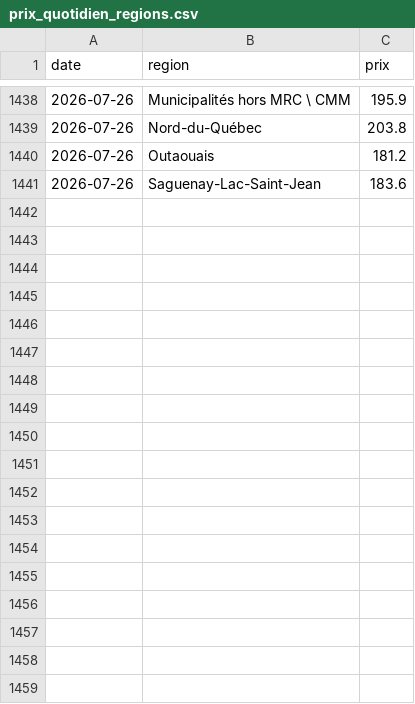
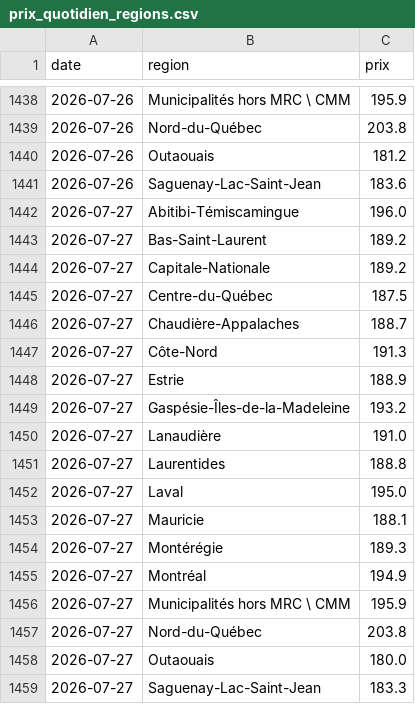
Before and after one commit to adamrais/Simple-API-for-gas-prices-in-Quebec, a CSV file: data/prix_quotidien_regions.csv, drawn as a sheet; only a part is shown, gaps mark what is left out.

```diff
--- a/data/prix_quotidien_regions.csv
+++ b/data/prix_quotidien_regions.csv
@@ -1441 +1441,19 @@ date,region,prix
 2026-07-26,Saguenay-Lac-Saint-Jean,183.6
+2026-07-27,Abitibi-Témiscamingue,196.0
+2026-07-27,Bas-Saint-Laurent,189.2
+2026-07-27,Capitale-Nationale,189.2
+2026-07-27,Centre-du-Québec,187.5
+2026-07-27,Chaudière-Appalaches,188.7
+2026-07-27,Côte-Nord,191.3
+2026-07-27,Estrie,188.9
+2026-07-27,Gaspésie-Îles-de-la-Madeleine,193.2
+2026-07-27,Lanaudière,191.0
+2026-07-27,Laurentides,188.8
+2026-07-27,Laval,195.0
+2026-07-27,Mauricie,188.1
+2026-07-27,Montérégie,189.3
+2026-07-27,Montréal,194.9
+2026-07-27,Municipalités hors MRC \ CMM,195.9
+2026-07-27,Nord-du-Québec,203.8
+2026-07-27,Outaouais,180.0
+2026-07-27,Saguenay-Lac-Saint-Jean,183.3
```
Also changed, not shown: data/prix_quotidien.csv.
